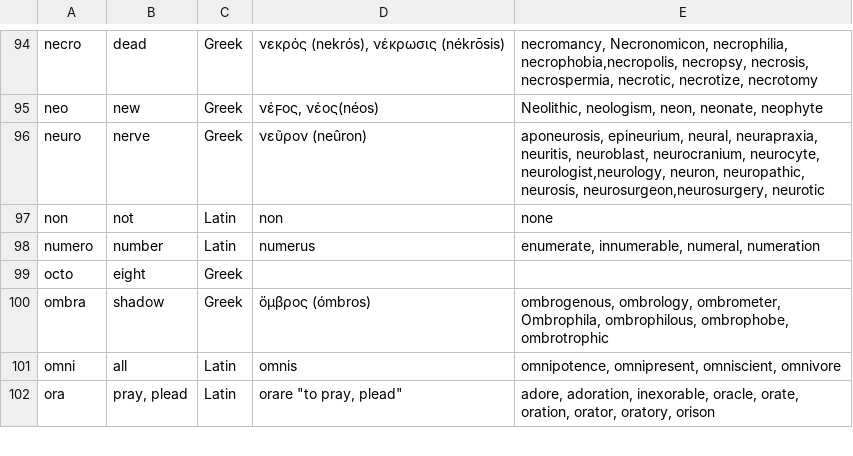
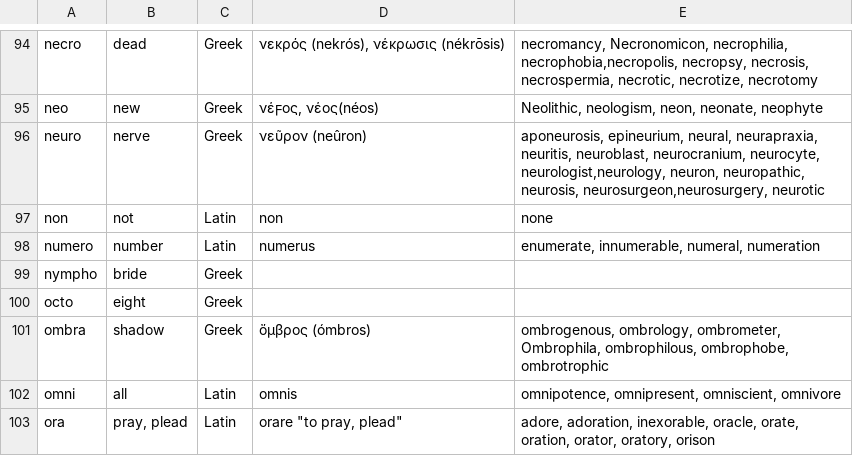
Before and after one commit to owenroberts/index, a CSV file: input/prefix.csv, drawn as a sheet; only a part is shown, gaps mark what is left out; the diff names each change by its address in the sheet, - before the commit and + after, or states it on an @@ line.

Commit message:
adds nympho prefix

```diff
--- a/input/prefix.csv
+++ b/input/prefix.csv
+row 99: nympho | bride | Greek
```
Also changed, not shown: 1 other file.
